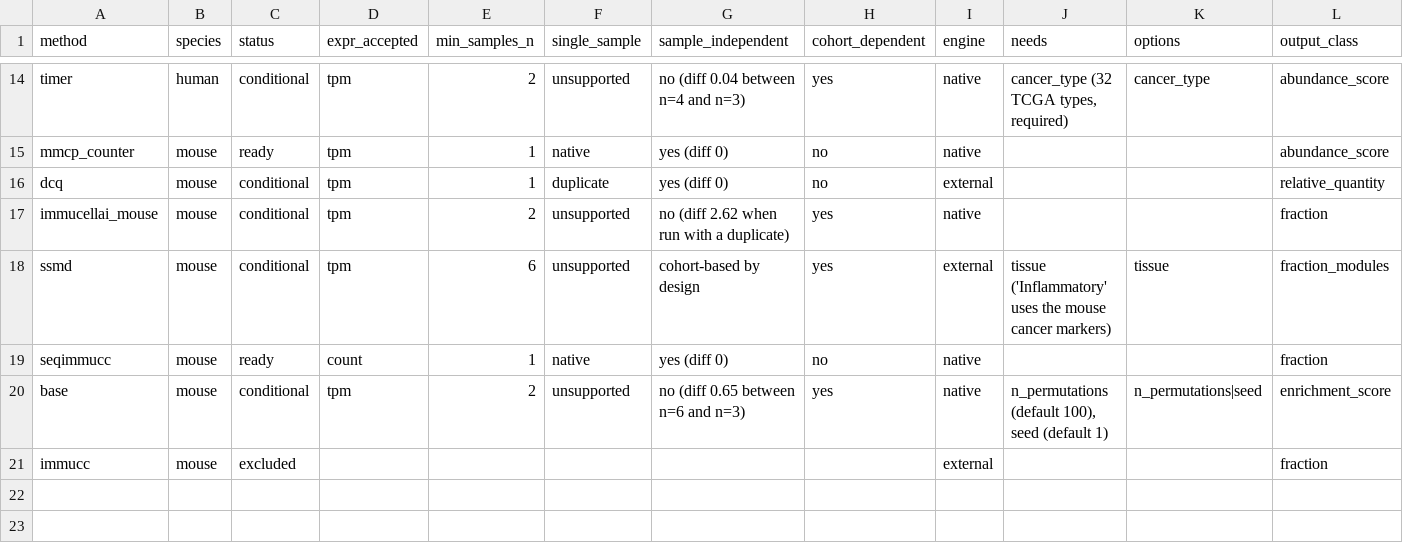
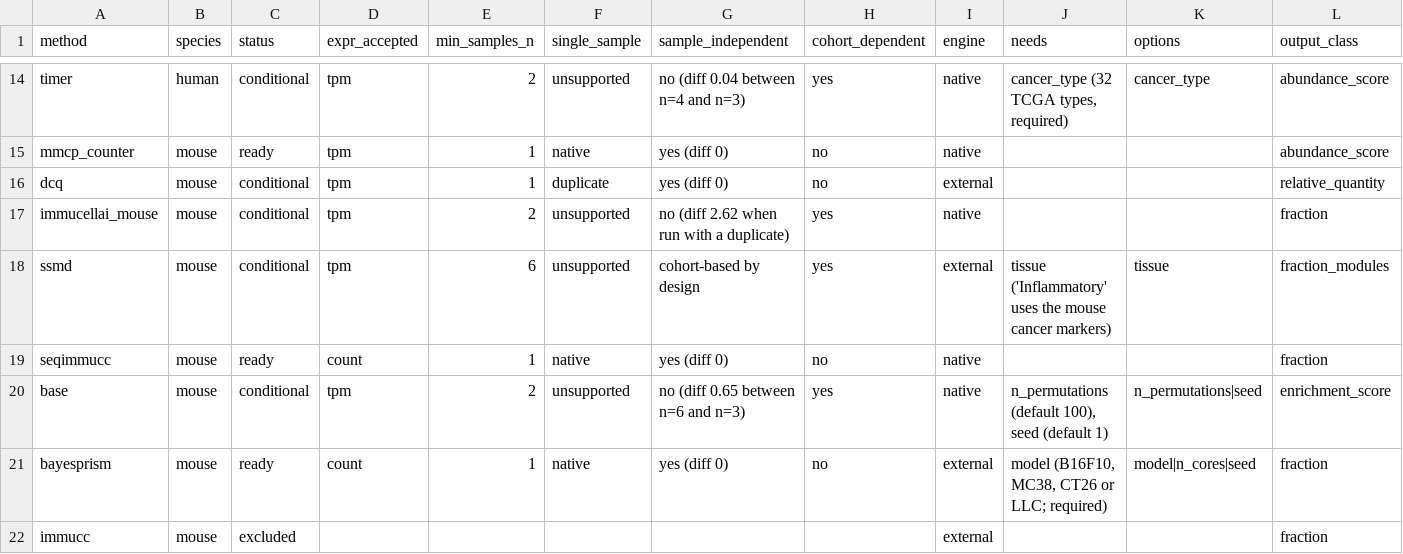
Before and after one commit to DaikiKumakura/bulkdeconv, a CSV file: inst/registry/methods.csv, drawn as a sheet; only a part is shown, gaps mark what is left out; rows hold the shown columns only; the diff names each change by its address in the sheet, - before the commit and + after, or states it on an @@ line.

Commit message:
Add BayesPrism with bundled references for four mouse tumor models
Add method 'bayesprism' (BayesPrism 2.2.3, external) with GEP references
for B16F10, MC38, CT26 and LLC built from GEO GSE310560, the build and
validation scripts, registry entries, tests and README documentation.

```diff
--- a/inst/registry/methods.csv
+++ b/inst/registry/methods.csv
+row 21: bayesprism | mouse | ready | count | 1 | native | yes (diff 0) | no | external | model (B16F10, MC38, CT26 or LLC; required) | model|n_cores|seed | fraction
```
Also changed, not shown: 23 other files.
